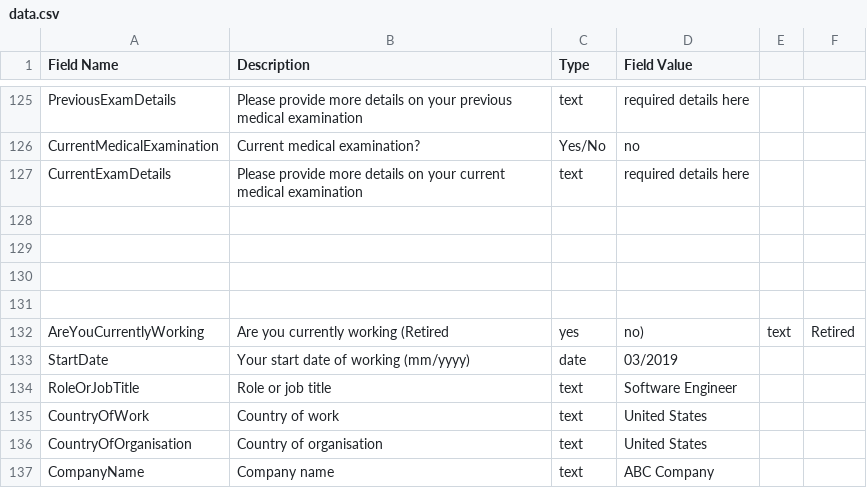
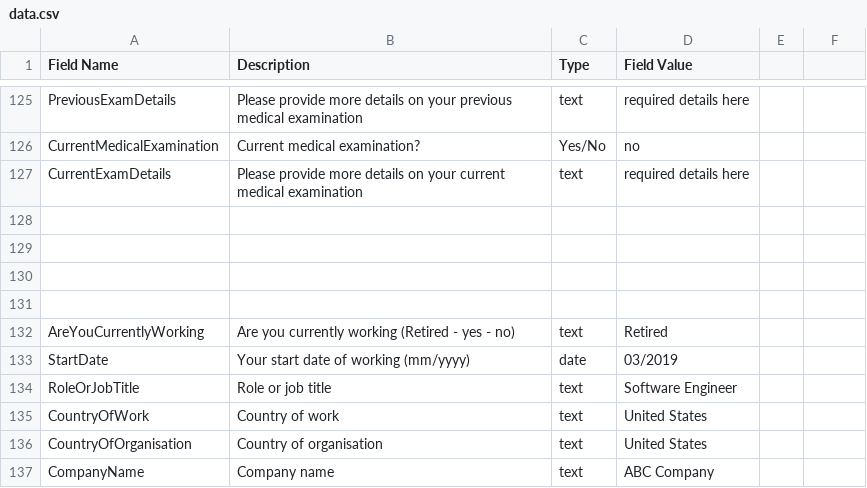
Before and after one commit to koolboks/Kiran-Bot-Automation-Visitor, a CSV file: data.csv, drawn as a sheet; only a part is shown, gaps mark what is left out.

Commit message:
Update data.csv

```diff
--- a/data.csv
+++ b/data.csv
@@ -131,3 +131,3 @@ CurrentExamDetails,Please provide more details on your current medical examinati
 ,,,,,,
-AreYouCurrentlyWorking, Are you currently working (Retired, yes, no), text,Retired
+AreYouCurrentlyWorking, Are you currently working (Retired - yes - no), text,Retired
 StartDate, Your start date of working (mm/yyyy), date, 03/2019
```
